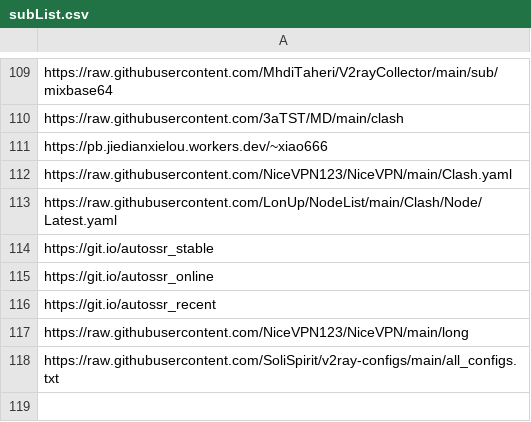
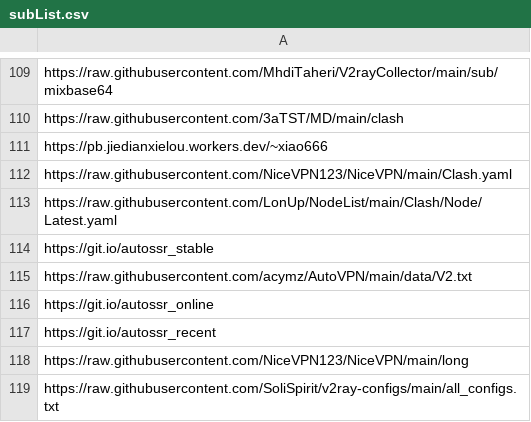
Before and after one commit to jagger235711/V2rayCollector, a CSV file: resource/subList.csv, drawn as a sheet; only a part is shown, gaps mark what is left out.

Commit message:
Update subList.csv

```diff
--- a/resource/subList.csv
+++ b/resource/subList.csv
@@ -114,2 +114,3 @@ https://raw.githubusercontent.com/LonUp/NodeList/main/Clash/Node/Latest.yaml
 https://git.io/autossr_stable
+https://raw.githubusercontent.com/acymz/AutoVPN/main/data/V2.txt
 https://git.io/autossr_online
```
